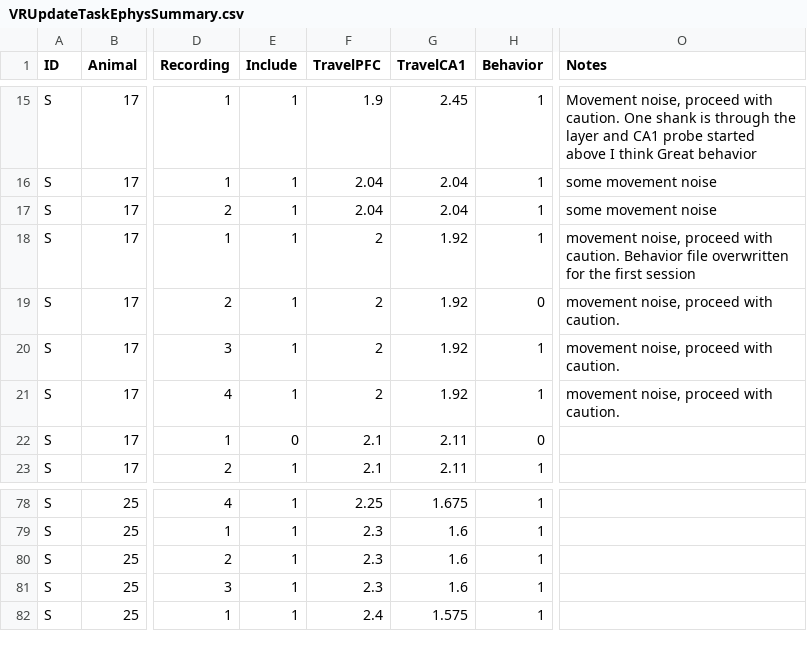
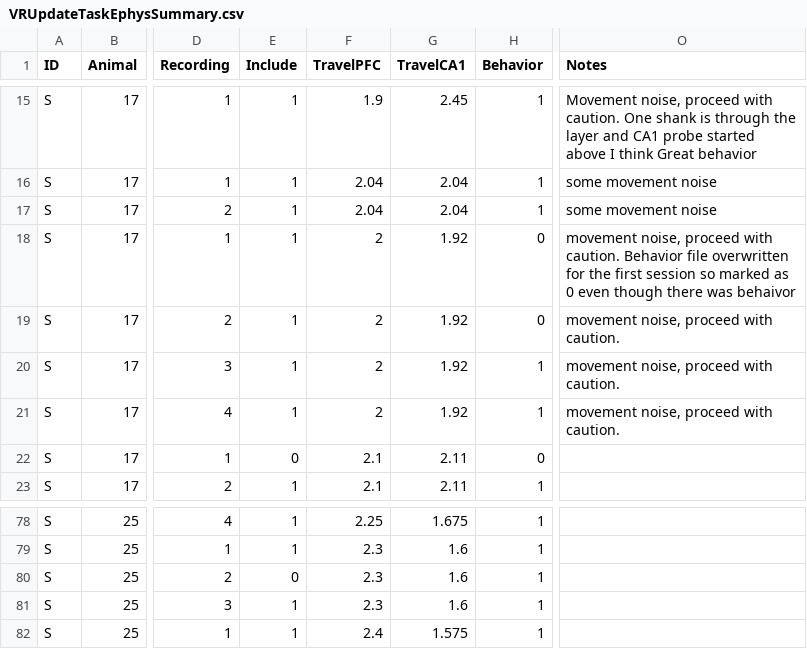
Before and after one commit to stephprince/update-project, a CSV file: docs/metadata-summaries/VRUpdateTaskEphysSummary.csv, drawn as a sheet; only a part is shown, gaps mark what is left out; the diff names each change by its address in the sheet, - before the commit and + after, or states it on an @@ line.

Commit message:
update metadata document

```diff
--- a/docs/metadata-summaries/VRUpdateTaskEphysSummary.csv
+++ b/docs/metadata-summaries/VRUpdateTaskEphysSummary.csv
-H18 (Behavior): 1
+H18 (Behavior): 0
-O18 (Notes): …first session
+O18 (Notes): …first session so marked as 0 even though there was behaivor
-E80 (Include): 1
+E80 (Include): 0
```
